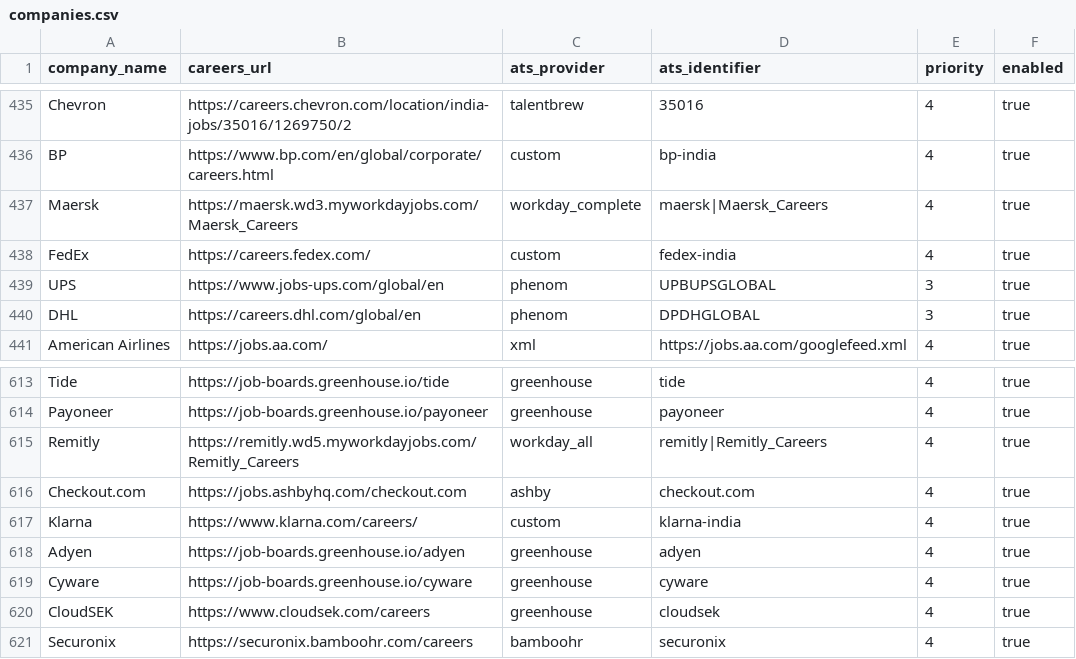
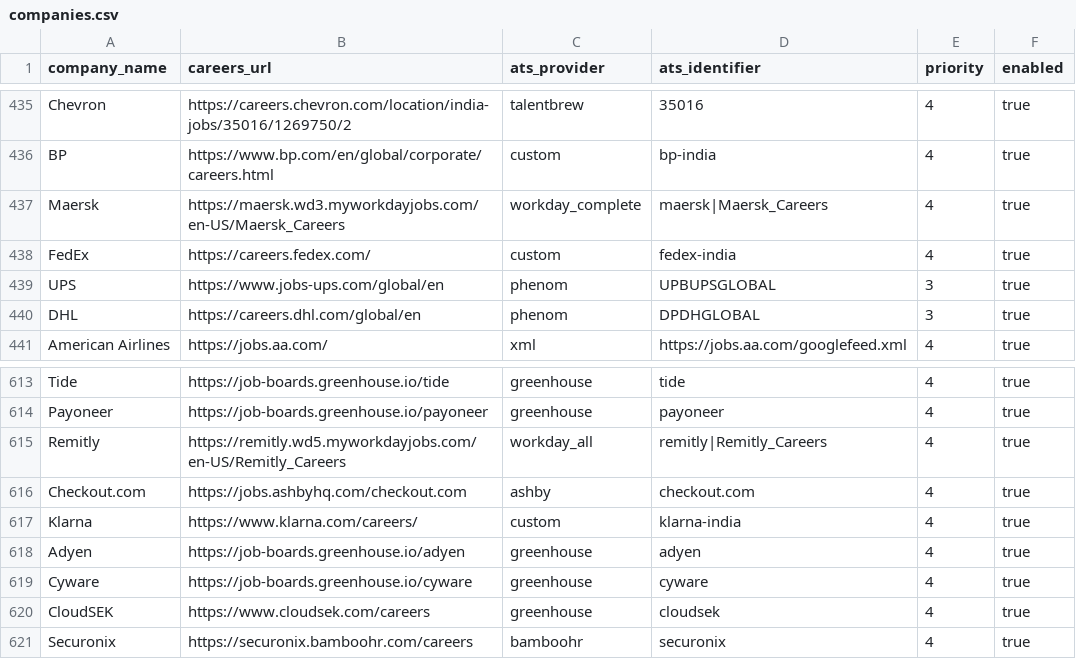
Before and after one commit to chandanvura/JobRadar, a CSV file: companies/companies.csv, drawn as a sheet; only a part is shown, gaps mark what is left out; the diff covers the shown part only.

```diff
--- a/companies/companies.csv
+++ b/companies/companies.csv
@@ -436,3 +436,3 @@ Chevron,https://careers.chevron.com/location/india-jobs/35016/1269750/2,talentbr
 BP,https://www.bp.com/en/global/corporate/careers.html,custom,bp-india,4,true
-Maersk,https://maersk.wd3.myworkdayjobs.com/Maersk_Careers,workday_complete,maersk|Maersk_Careers,4,true
+Maersk,https://maersk.wd3.myworkdayjobs.com/en-US/Maersk_Careers,workday_complete,maersk|Maersk_Careers,4,true
 FedEx,https://careers.fedex.com/,custom,fedex-india,4,true
@@ -614,3 +614,3 @@ Tide,https://job-boards.greenhouse.io/tide,greenhouse,tide,4,true
 Payoneer,https://job-boards.greenhouse.io/payoneer,greenhouse,payoneer,4,true
-Remitly,https://remitly.wd5.myworkdayjobs.com/Remitly_Careers,workday_all,remitly|Remitly_Careers,4,true
+Remitly,https://remitly.wd5.myworkdayjobs.com/en-US/Remitly_Careers,workday_all,remitly|Remitly_Careers,4,true
 Checkout.com,https://jobs.ashbyhq.com/checkout.com,ashby,checkout.com,4,true
```
Also changed, not shown: 23 added rows and 1 edited cell elsewhere in this file, 29 other files.
